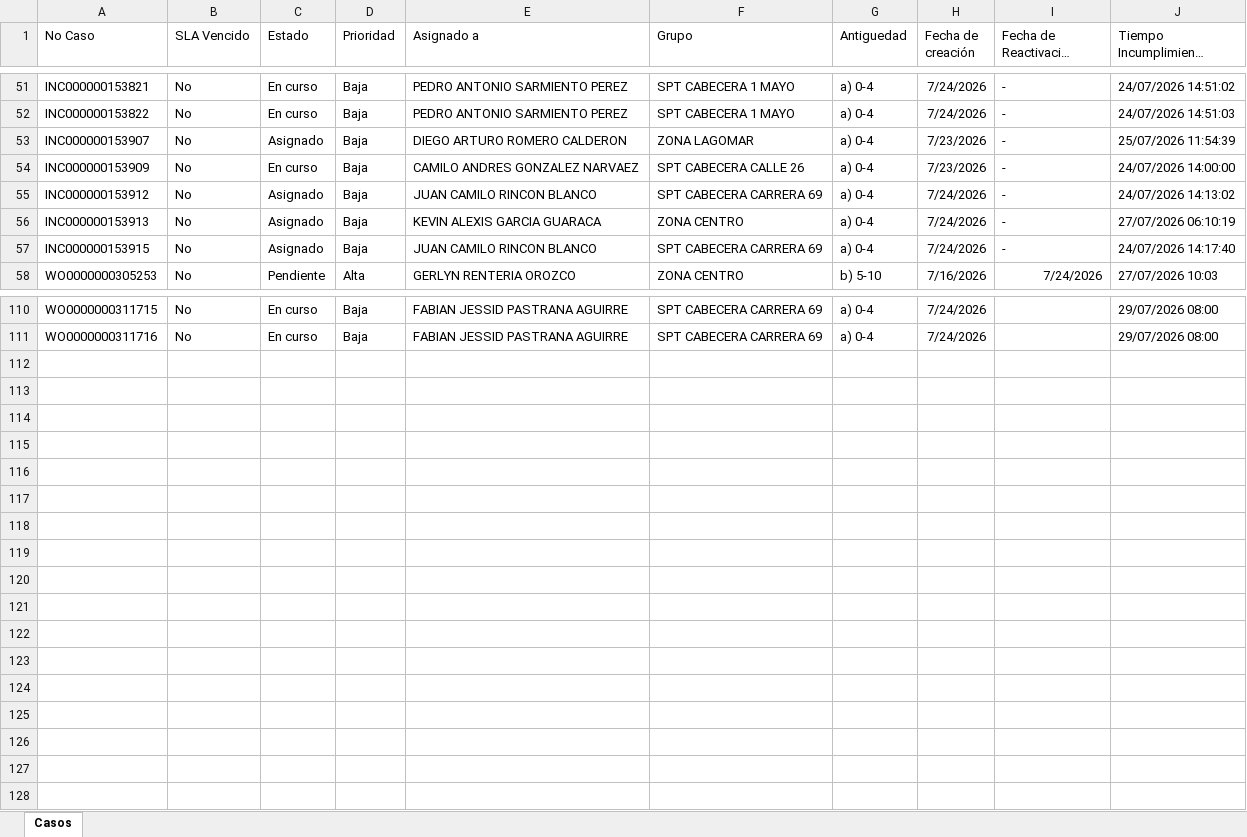
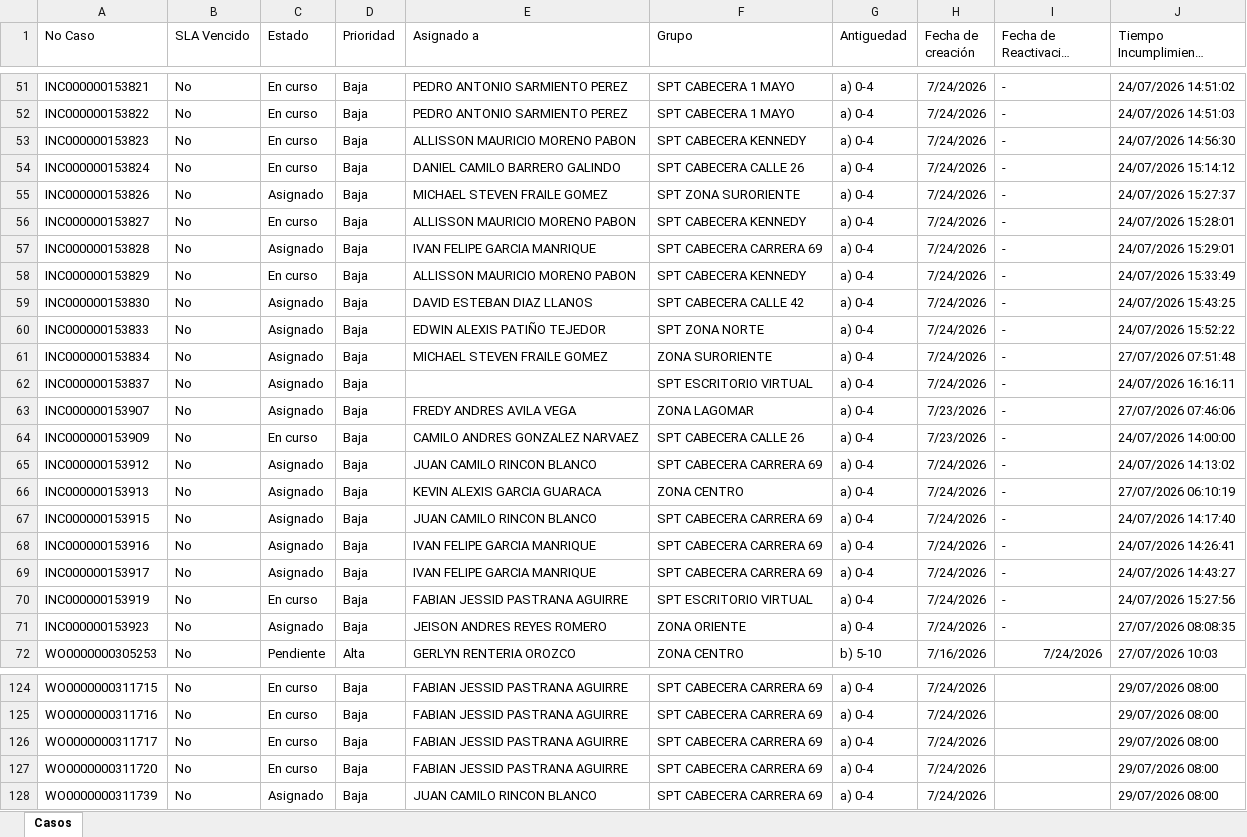
Before and after one commit to gersoncs/SPT, an Excel workbook: datos.xlsx, sheet Casos, drawn as a sheet; only a part is shown, gaps mark what is left out; long unchanged cells end in …; values as stored, in another font and other column widths than the file's, no borders; addresses are those after the commit; the diff covers the shown part only; the diff names each change by its address in the sheet, - before the commit and + after, or states it on an @@ line.

```diff
--- a/datos.xlsx (sheet Casos)
+++ b/datos.xlsx (sheet Casos)
+row 53: INC000000153823 | No | En curso | Baja | ALLISSON MAURICIO MORENO PABON | SPT CABECERA KENNEDY | a) 0-4 | 7/24/2026 | - | 24/07/2026 14:56:30
+row 54: INC000000153824 | No | En curso | Baja | DANIEL CAMILO BARRERO GALINDO | SPT CABECERA CALLE 26 | a) 0-4 | 7/24/2026 | - | 24/07/2026 15:14:12
+row 55: INC000000153826 | No | Asignado | Baja | MICHAEL STEVEN FRAILE GOMEZ | SPT ZONA SURORIENTE | a) 0-4 | 7/24/2026 | - | 24/07/2026 15:27:37
+row 56: INC000000153827 | No | En curso | Baja | ALLISSON MAURICIO MORENO PABON | SPT CABECERA KENNEDY | a) 0-4 | 7/24/2026 | - | 24/07/2026 15:28:01
+row 57: INC000000153828 | No | Asignado | Baja | IVAN FELIPE GARCIA MANRIQUE | SPT CABECERA CARRERA 69 | a) 0-4 | 7/24/2026 | - | 24/07/2026 15:29:01
+row 58: INC000000153829 | No | En curso | Baja | ALLISSON MAURICIO MORENO PABON | SPT CABECERA KENNEDY | a) 0-4 | 7/24/2026 | - | 24/07/2026 15:33:49
+row 59: INC000000153830 | No | Asignado | Baja | DAVID ESTEBAN DIAZ LLANOS | SPT CABECERA CALLE 42 | a) 0-4 | 7/24/2026 | - | 24/07/2026 15:43:25
+row 60: INC000000153833 | No | Asignado | Baja | EDWIN ALEXIS PATIÑO TEJEDOR | SPT ZONA NORTE | a) 0-4 | 7/24/2026 | - | 24/07/2026 15:52:22
+row 61: INC000000153834 | No | Asignado | Baja | MICHAEL STEVEN FRAILE GOMEZ | ZONA SURORIENTE | a) 0-4 | 7/24/2026 | - | 27/07/2026 07:51:48
+row 62: INC000000153837 | No | Asignado | Baja |  | SPT ESCRITORIO VIRTUAL | a) 0-4 | 7/24/2026 | - | 24/07/2026 16:16:11
-E63 (Asignado a): DIEGO ARTURO ROMERO CALDERON
+E63 (Asignado a): FREDY ANDRES AVILA VEGA
-J63 (Tiempo Incumplimiento previsto): 25/07/2026 11:54:39
+J63 (Tiempo Incumplimiento previsto): 27/07/2026 07:46:06
+row 68: INC000000153916 | No | Asignado | Baja | IVAN FELIPE GARCIA MANRIQUE | SPT CABECERA CARRERA 69 | a) 0-4 | 7/24/2026 | - | 24/07/2026 14:26:41
+row 69: INC000000153917 | No | Asignado | Baja | IVAN FELIPE GARCIA MANRIQUE | SPT CABECERA CARRERA 69 | a) 0-4 | 7/24/2026 | - | 24/07/2026 14:43:27
+row 70: INC000000153919 | No | En curso | Baja | FABIAN JESSID PASTRANA AGUIRRE | SPT ESCRITORIO VIRTUAL | a) 0-4 | 7/24/2026 | - | 24/07/2026 15:27:56
+row 71: INC000000153923 | No | Asignado | Baja | JEISON ANDRES REYES ROMERO | ZONA ORIENTE | a) 0-4 | 7/24/2026 | - | 27/07/2026 08:08:35
+row 126: WO0000000311717 | No | En curso | Baja | FABIAN JESSID PASTRANA AGUIRRE | SPT CABECERA CARRERA 69 | a) 0-4 | 7/24/2026 |  | 29/07/2026 08:00
+row 127: WO0000000311720 | No | En curso | Baja | FABIAN JESSID PASTRANA AGUIRRE | SPT CABECERA CARRERA 69 | a) 0-4 | 7/24/2026 |  | 29/07/2026 08:00
+row 128: WO0000000311739 | No | Asignado | Baja | JUAN CAMILO RINCON BLANCO | SPT CABECERA CARRERA 69 | a) 0-4 | 7/24/2026 |  | 29/07/2026 08:00
```
Also changed, not shown: 3 added rows, 3 removed rows and 12 edited cells elsewhere in this sheet, notas.xlsx.
